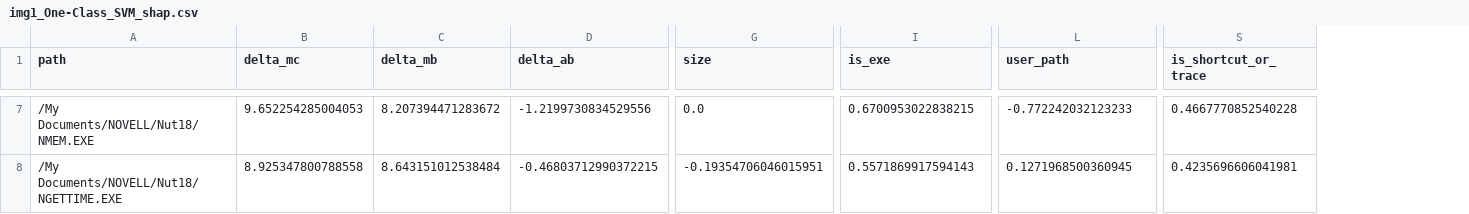
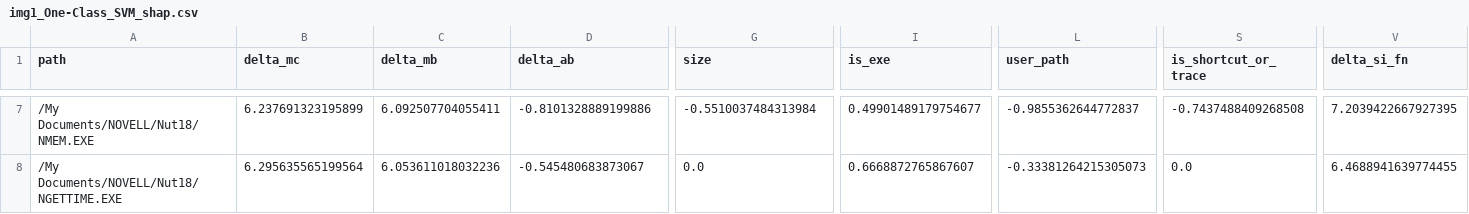
Before and after one commit to being-cheema/ForensIQ, a CSV file: reports/multimodel_eval/shap/img1_One-Class_SVM_shap.csv, drawn as a sheet; only a part is shown, gaps mark what is left out; the diff covers the shown part only; the diff names each change by its address in the sheet, - before the commit and + after, or states it on an @@ line.

```diff
--- a/reports/multimodel_eval/shap/img1_One-Class_SVM_shap.csv
+++ b/reports/multimodel_eval/shap/img1_One-Class_SVM_shap.csv
+column V (delta_si_fn), rows 7-8: 7.2039422667927395 | 6.4688941639774455
-B7 (delta_mc): 9.652254285004053
+B7 (delta_mc): 6.237691323195899
-C7 (delta_mb): 8.207394471283672
+C7 (delta_mb): 6.092507704055411
-D7 (delta_ab): -1.2199730834529556
+D7 (delta_ab): -0.8101328889199886
-G7 (size): 0.0
+G7 (size): -0.5510037484313984
-I7 (is_exe): 0.6700953022838215
+I7 (is_exe): 0.49901489179754677
-L7 (user_path): -0.772242032123233
+L7 (user_path): -0.9855362644772837
-S7 (is_shortcut_or_trace): 0.4667770852540228
+S7 (is_shortcut_or_trace): -0.7437488409268508
-B8 (delta_mc): 8.925347800788558
+B8 (delta_mc): 6.295635565199564
-C8 (delta_mb): 8.643151012538484
+C8 (delta_mb): 6.053611018032236
-D8 (delta_ab): -0.46803712990372215
+D8 (delta_ab): -0.545480683873067
-G8 (size): -0.19354706046015951
+G8 (size): 0.0
-I8 (is_exe): 0.5571869917594143
+I8 (is_exe): 0.6668872765867607
-L8 (user_path): 0.1271968500360945
+L8 (user_path): -0.33381264215305073
-S8 (is_shortcut_or_trace): 0.4235696606041981
+S8 (is_shortcut_or_trace): 0.0
```
Also changed, not shown: 63 edited cells elsewhere in this file, reports/multimodel_eval/results_ablation.csv, reports/multimodel_eval/results_main.csv, 29 other files.
